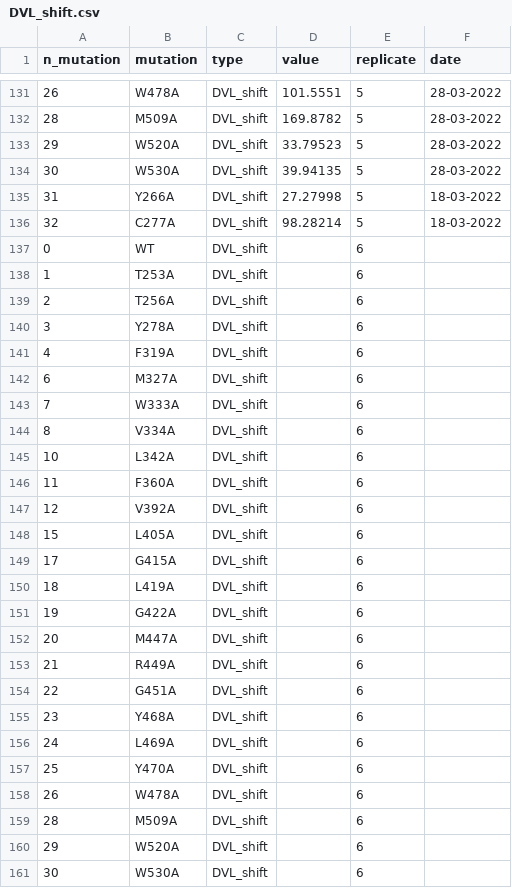
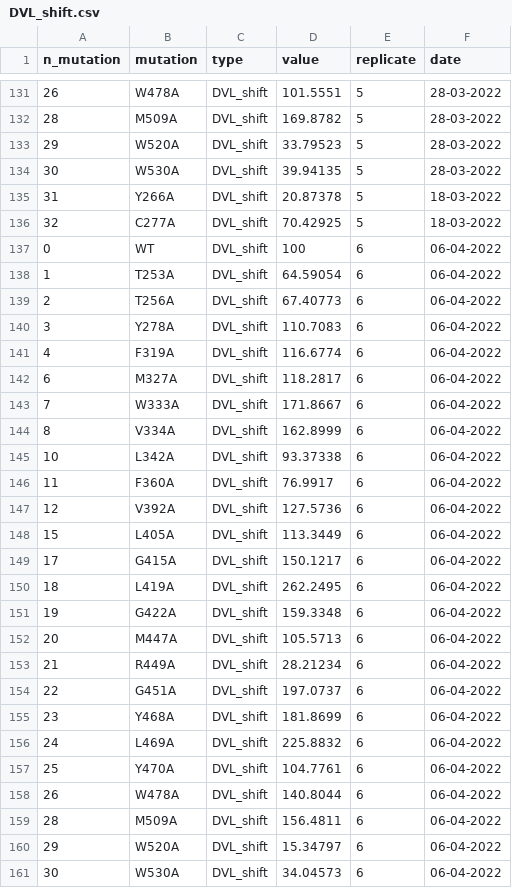
Before and after one commit to m-jahn/R-notebook-microswitches, a CSV file: data/input/DVL_shift.csv, drawn as a sheet; only a part is shown, gaps mark what is left out; the diff covers the shown part only.

Commit message:
update: add missing data points DVL shift assay + update colors

```diff
--- a/data/input/DVL_shift.csv
+++ b/data/input/DVL_shift.csv
@@ -134,28 +134,28 @@ n_mutation,mutation,type,value,replicate,date
 30,W530A,DVL_shift,39.94135,5,28-03-2022
-31,Y266A,DVL_shift,27.27998,5,18-03-2022
-32,C277A,DVL_shift,98.28214,5,18-03-2022
-0,WT,DVL_shift,,6,
-1,T253A,DVL_shift,,6,
-2,T256A,DVL_shift,,6,
-3,Y278A,DVL_shift,,6,
-4,F319A,DVL_shift,,6,
-6,M327A,DVL_shift,,6,
-7,W333A,DVL_shift,,6,
-8,V334A,DVL_shift,,6,
-10,L342A,DVL_shift,,6,
-11,F360A,DVL_shift,,6,
-12,V392A,DVL_shift,,6,
-15,L405A,DVL_shift,,6,
-17,G415A,DVL_shift,,6,
-18,L419A,DVL_shift,,6,
-19,G422A,DVL_shift,,6,
-20,M447A,DVL_shift,,6,
-21,R449A,DVL_shift,,6,
-22,G451A,DVL_shift,,6,
-23,Y468A,DVL_shift,,6,
-24,L469A,DVL_shift,,6,
-25,Y470A,DVL_shift,,6,
-26,W478A,DVL_shift,,6,
-28,M509A,DVL_shift,,6,
-29,W520A,DVL_shift,,6,
-30,W530A,DVL_shift,,6,
+31,Y266A,DVL_shift,20.87378,5,18-03-2022
+32,C277A,DVL_shift,70.42925,5,18-03-2022
+0,WT,DVL_shift,100,6,06-04-2022
+1,T253A,DVL_shift,64.59054,6,06-04-2022
+2,T256A,DVL_shift,67.40773,6,06-04-2022
+3,Y278A,DVL_shift,110.7083,6,06-04-2022
+4,F319A,DVL_shift,116.6774,6,06-04-2022
+6,M327A,DVL_shift,118.2817,6,06-04-2022
+7,W333A,DVL_shift,171.8667,6,06-04-2022
+8,V334A,DVL_shift,162.8999,6,06-04-2022
+10,L342A,DVL_shift,93.37338,6,06-04-2022
+11,F360A,DVL_shift,76.9917,6,06-04-2022
+12,V392A,DVL_shift,127.5736,6,06-04-2022
+15,L405A,DVL_shift,113.3449,6,06-04-2022
+17,G415A,DVL_shift,150.1217,6,06-04-2022
+18,L419A,DVL_shift,262.2495,6,06-04-2022
+19,G422A,DVL_shift,159.3348,6,06-04-2022
+20,M447A,DVL_shift,105.5713,6,06-04-2022
+21,R449A,DVL_shift,28.21234,6,06-04-2022
+22,G451A,DVL_shift,197.0737,6,06-04-2022
+23,Y468A,DVL_shift,181.8699,6,06-04-2022
+24,L469A,DVL_shift,225.8832,6,06-04-2022
+25,Y470A,DVL_shift,104.7761,6,06-04-2022
+26,W478A,DVL_shift,140.8044,6,06-04-2022
+28,M509A,DVL_shift,156.4811,6,06-04-2022
+29,W520A,DVL_shift,15.34797,6,06-04-2022
+30,W530A,DVL_shift,34.04573,6,06-04-2022
```
Also changed, not shown: 8 edited cells elsewhere in this file, data/input/GqIns4A.csv, 6 other files.
